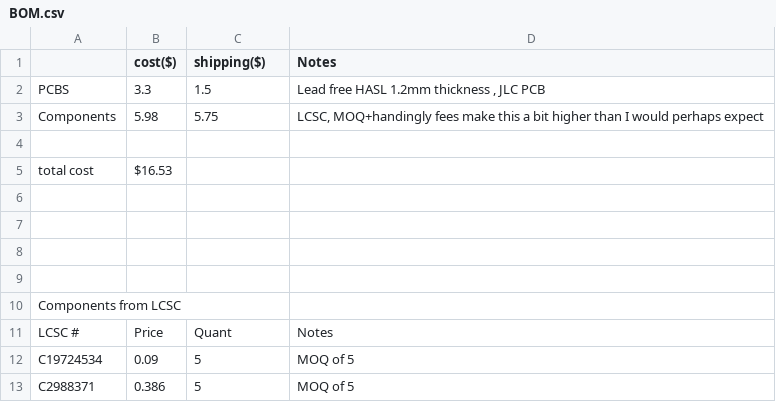
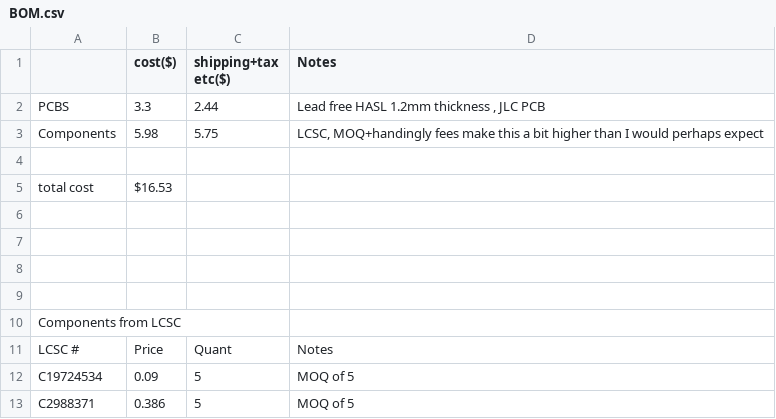
Before and after one commit to WilliamPrime/DJI-mic-mini-dongle-replacement, a CSV file: BOM.csv, drawn as a sheet.

Commit message:
Update BOM.csv
added tax to the prices

```diff
--- a/BOM.csv
+++ b/BOM.csv
@@ -1,3 +1,3 @@
-,cost($),shipping($),Notes
-PCBS,3.3,1.5,"Lead free HASL 1.2mm thickness , JLC PCB"
+,cost($),shipping+tax etc($),Notes
+PCBS,3.3,2.44,"Lead free HASL 1.2mm thickness , JLC PCB"
 Components,5.98,5.75,"LCSC, MOQ+handingly fees make this a bit higher than I would perhaps expect"
```
